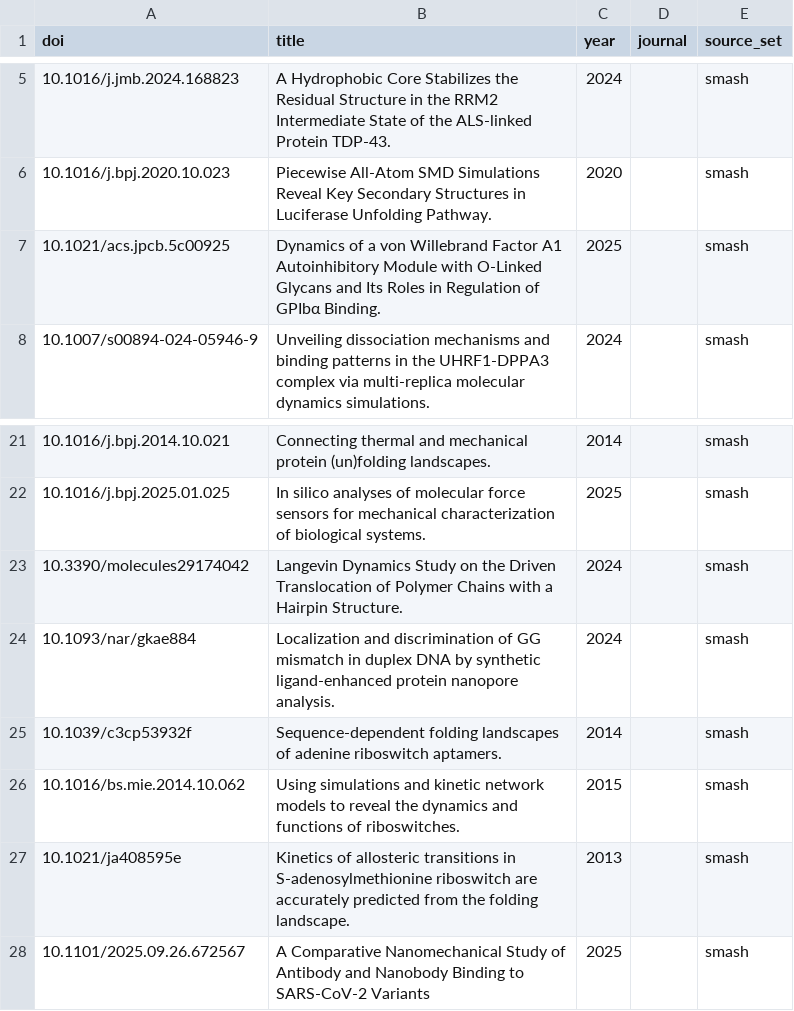
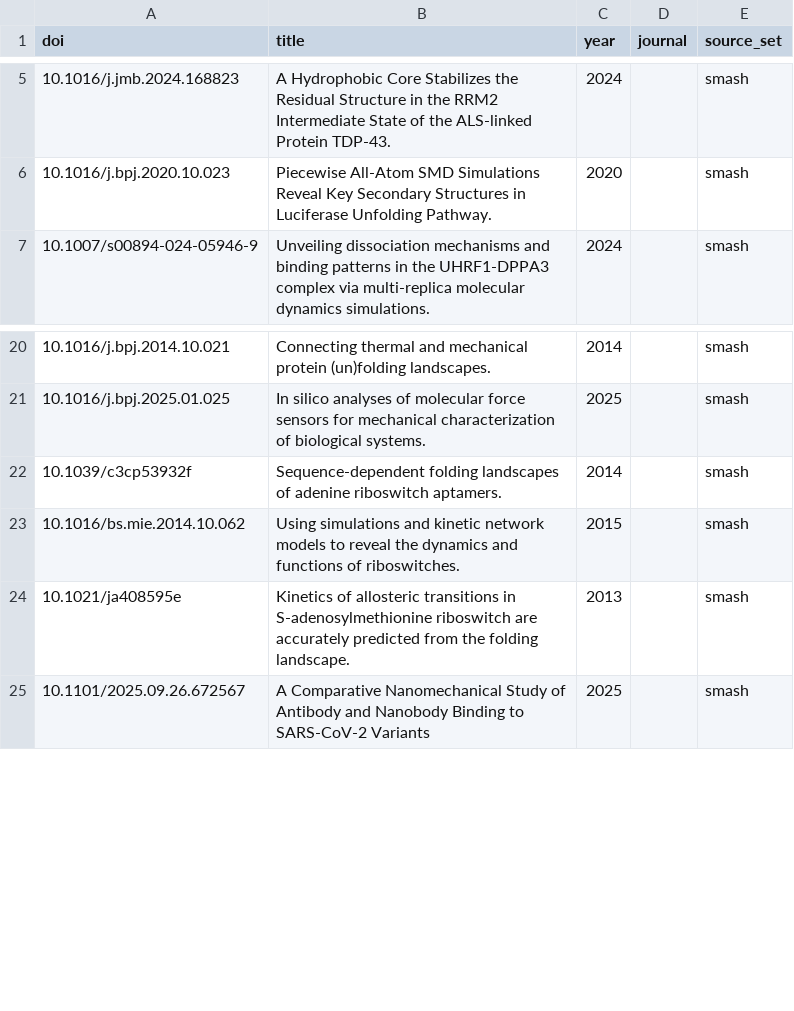
Before and after one commit to MattH55/smash-sim, a CSV file: data/30_missing.csv, drawn as a sheet; only a part is shown, gaps mark what is left out.

```diff
--- a/data/30_missing.csv
+++ b/data/30_missing.csv
@@ -6,3 +6,2 @@ doi,title,year,journal,source_set
 10.1016/j.bpj.2020.10.023,Piecewise All-Atom SMD Simulations Reveal Key Secondary Structures in Luciferase Unfolding Pathway.,2020,,smash
-10.1021/acs.jpcb.5c00925,Dynamics of a von Willebrand Factor A1 Autoinhibitory Module with O-Linked Glycans and Its Roles in Regulation of GPIbα Binding.,2025,,smash
 10.1007/s00894-024-05946-9,Unveiling dissociation mechanisms and binding patterns in the UHRF1-DPPA3 complex via multi-replica molecular dynamics simulations.,2024,,smash
@@ -22,4 +21,2 @@ doi,title,year,journal,source_set
 10.1016/j.bpj.2025.01.025,In silico analyses of molecular force sensors for mechanical characterization of biological systems.,2025,,smash
-10.3390/molecules29174042,Langevin Dynamics Study on the Driven Translocation of Polymer Chains with a Hairpin Structure.,2024,,smash
-10.1093/nar/gkae884,Localization and discrimination of GG mismatch in duplex DNA by synthetic ligand-enhanced protein nanopore analysis.,2024,,smash
 10.1039/c3cp53932f,Sequence-dependent folding landscapes of adenine riboswitch aptamers.,2014,,smash
```
Also changed, not shown: data/views/class_x_event_grid.csv, data/views/gaps_covered_but_unstudied.csv, 11 other files.
